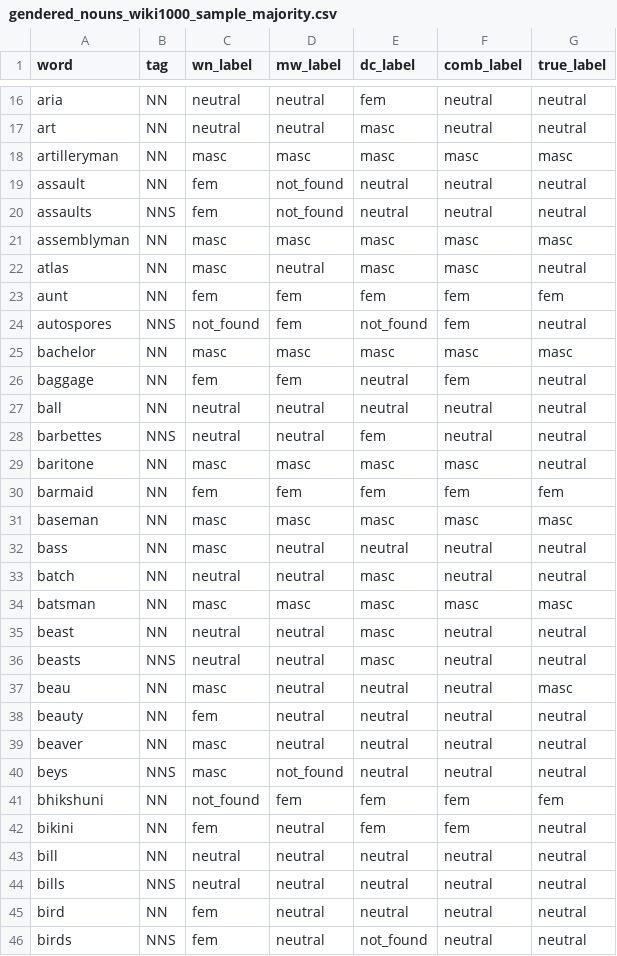
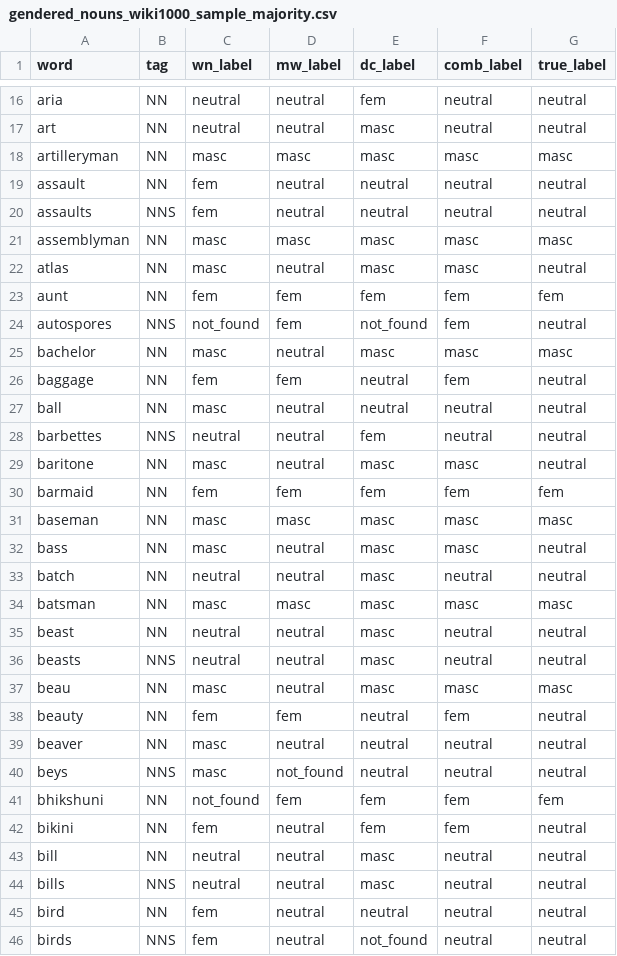
Before and after one commit to marionbartl/lexical-gender, a CSV file: results/gendered_nouns_wiki1000_sample_majority.csv (was eval/gendered_nouns_wiki1000_sample_majority.csv), drawn as a sheet; only a part is shown, gaps mark what is left out; the diff covers the shown part only.

```diff
--- a/eval/gendered_nouns_wiki1000_sample_majority.csv
+++ b/results/gendered_nouns_wiki1000_sample_majority.csv
@@ -18,4 +18,4 @@ art,NN,neutral,neutral,masc,neutral,neutral
 artilleryman,NN,masc,masc,masc,masc,masc
-assault,NN,fem,not_found,neutral,neutral,neutral
-assaults,NNS,fem,not_found,neutral,neutral,neutral
+assault,NN,fem,neutral,neutral,neutral,neutral
+assaults,NNS,fem,neutral,neutral,neutral,neutral
 assemblyman,NN,masc,masc,masc,masc,masc
@@ -24,10 +24,10 @@ aunt,NN,fem,fem,fem,fem,fem
 autospores,NNS,not_found,fem,not_found,fem,neutral
-bachelor,NN,masc,masc,masc,masc,masc
+bachelor,NN,masc,neutral,masc,masc,masc
 baggage,NN,fem,fem,neutral,fem,neutral
-ball,NN,neutral,neutral,neutral,neutral,neutral
+ball,NN,masc,neutral,neutral,neutral,neutral
 barbettes,NNS,neutral,neutral,fem,neutral,neutral
-baritone,NN,masc,masc,masc,masc,neutral
+baritone,NN,masc,neutral,masc,masc,neutral
 barmaid,NN,fem,fem,fem,fem,fem
 baseman,NN,masc,masc,masc,masc,masc
-bass,NN,masc,neutral,neutral,neutral,neutral
+bass,NN,masc,neutral,masc,masc,neutral
 batch,NN,neutral,neutral,masc,neutral,neutral
@@ -36,4 +36,4 @@ beast,NN,neutral,neutral,masc,neutral,neutral
 beasts,NNS,neutral,neutral,masc,neutral,neutral
-beau,NN,masc,neutral,neutral,neutral,masc
-beauty,NN,fem,neutral,neutral,neutral,neutral
+beau,NN,masc,neutral,masc,masc,masc
+beauty,NN,fem,fem,neutral,fem,neutral
 beaver,NN,masc,neutral,neutral,neutral,neutral
@@ -42,4 +42,4 @@ bhikshuni,NN,not_found,fem,fem,fem,fem
 bikini,NN,fem,neutral,fem,fem,neutral
-bill,NN,neutral,neutral,neutral,neutral,neutral
-bills,NNS,neutral,neutral,neutral,neutral,neutral
+bill,NN,neutral,neutral,masc,neutral,neutral
+bills,NNS,neutral,neutral,masc,neutral,neutral
 bird,NN,fem,neutral,neutral,neutral,neutral
```
Also changed, not shown: 129 edited cells elsewhere in this file, eval/inter_annotator_disagreements.csv, results/grid_search_results.csv, 5 other files.
